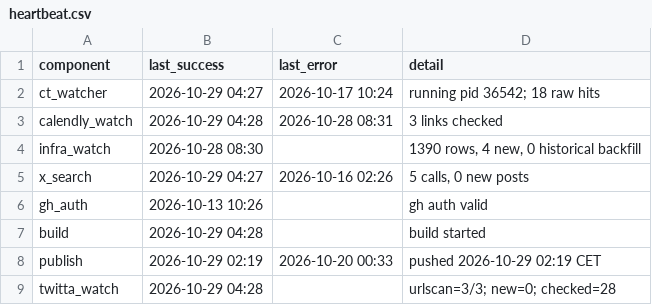
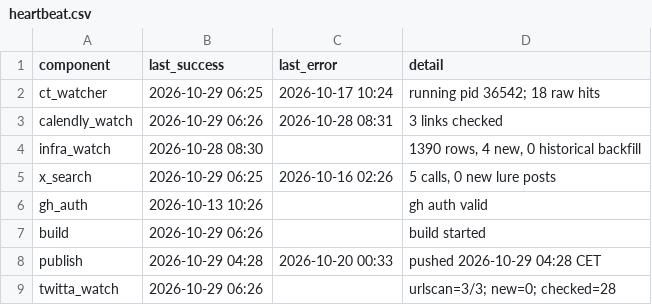
Before and after one commit to Dutchosintguy/X-phising-campaign-monitor, a CSV file: data/heartbeat.csv, drawn as a sheet.

```diff
--- a/data/heartbeat.csv
+++ b/data/heartbeat.csv
@@ -1,9 +1,9 @@
 component,last_success,last_error,detail
-ct_watcher,2026-10-29 04:27,2026-10-17 10:24,running pid 36542; 18 raw hits
-calendly_watch,2026-10-29 04:28,2026-10-28 08:31,3 links checked
+ct_watcher,2026-10-29 06:25,2026-10-17 10:24,running pid 36542; 18 raw hits
+calendly_watch,2026-10-29 06:26,2026-10-28 08:31,3 links checked
 infra_watch,2026-10-28 08:30,,"1390 rows, 4 new, 0 historical backfill"
-x_search,2026-10-29 04:27,2026-10-16 02:26,"5 calls, 0 new posts"
+x_search,2026-10-29 06:25,2026-10-16 02:26,"5 calls, 0 new lure posts"
 gh_auth,2026-10-13 10:26,,gh auth valid
-build,2026-10-29 04:28,,build started
-publish,2026-10-29 02:19,2026-10-20 00:33,pushed 2026-10-29 02:19 CET
-twitta_watch,2026-10-29 04:28,,urlscan=3/3; new=0; checked=28
+build,2026-10-29 06:26,,build started
+publish,2026-10-29 04:28,2026-10-20 00:33,pushed 2026-10-29 04:28 CET
+twitta_watch,2026-10-29 06:26,,urlscan=3/3; new=0; checked=28
```
Also changed, not shown: data/alerts.csv, data/calendly_watch.csv, 6 other files.
